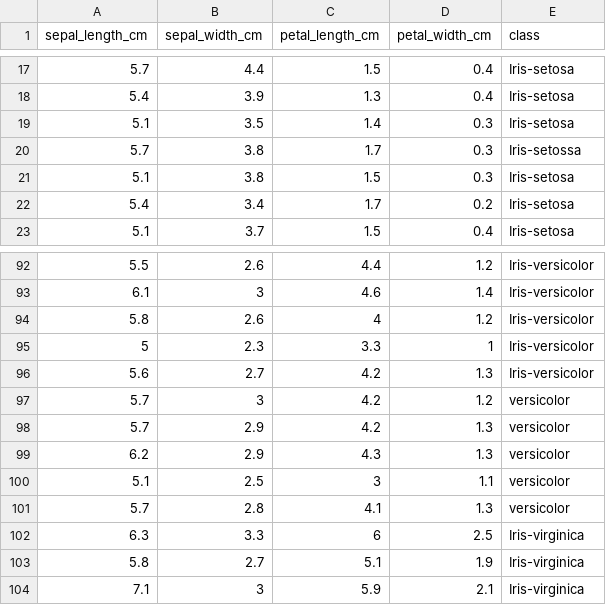
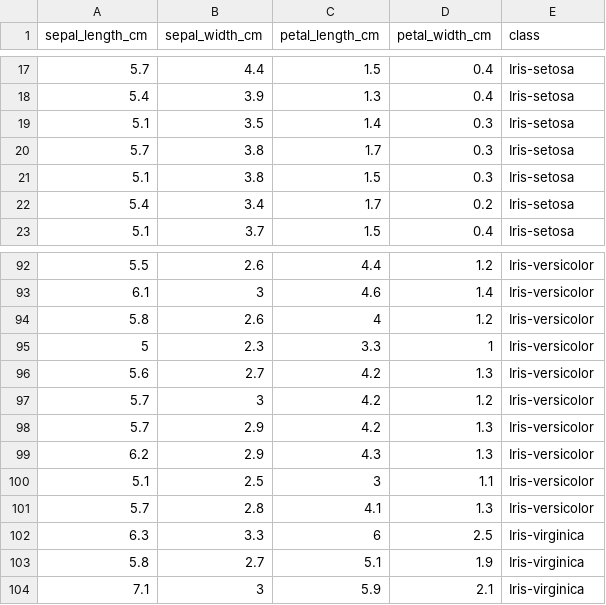
Before and after one commit to syelda/ocsta-intro-to-ds, a CSV file: iris_data_intro_to_ds.csv, drawn as a sheet; only a part is shown, gaps mark what is left out.

Commit message:
update data file

```diff
--- a/iris_data_intro_to_ds.csv
+++ b/iris_data_intro_to_ds.csv
@@ -19,3 +19,3 @@
 5.1,3.5,1.4,0.3,Iris-setosa
-5.7,3.8,1.7,0.3,Iris-setossa
+5.7,3.8,1.7,0.3,Iris-setosa
 5.1,3.8,1.5,0.3,Iris-setosa
@@ -96,7 +96,7 @@
 5.6,2.7,4.2,1.3,Iris-versicolor
-5.7,3,4.2,1.2,versicolor
-5.7,2.9,4.2,1.3,versicolor
-6.2,2.9,4.3,1.3,versicolor
-5.1,2.5,3,1.1,versicolor
-5.7,2.8,4.1,1.3,versicolor
+5.7,3,4.2,1.2,Iris-versicolor
+5.7,2.9,4.2,1.3,Iris-versicolor
+6.2,2.9,4.3,1.3,Iris-versicolor
+5.1,2.5,3,1.1,Iris-versicolor
+5.7,2.8,4.1,1.3,Iris-versicolor
 6.3,3.3,6,2.5,Iris-virginica
```
